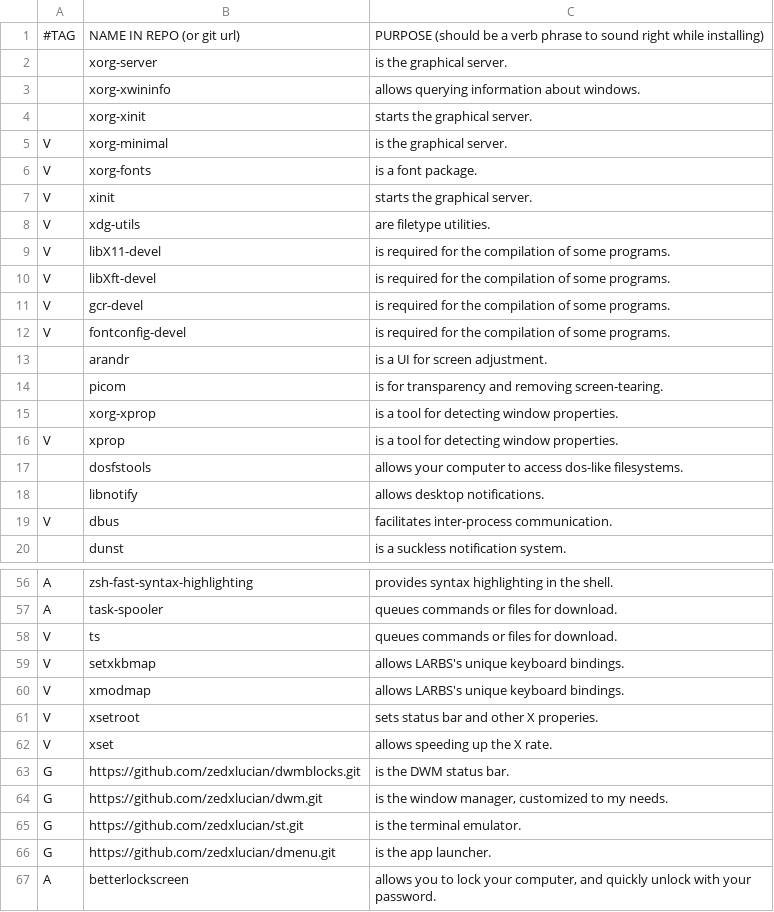
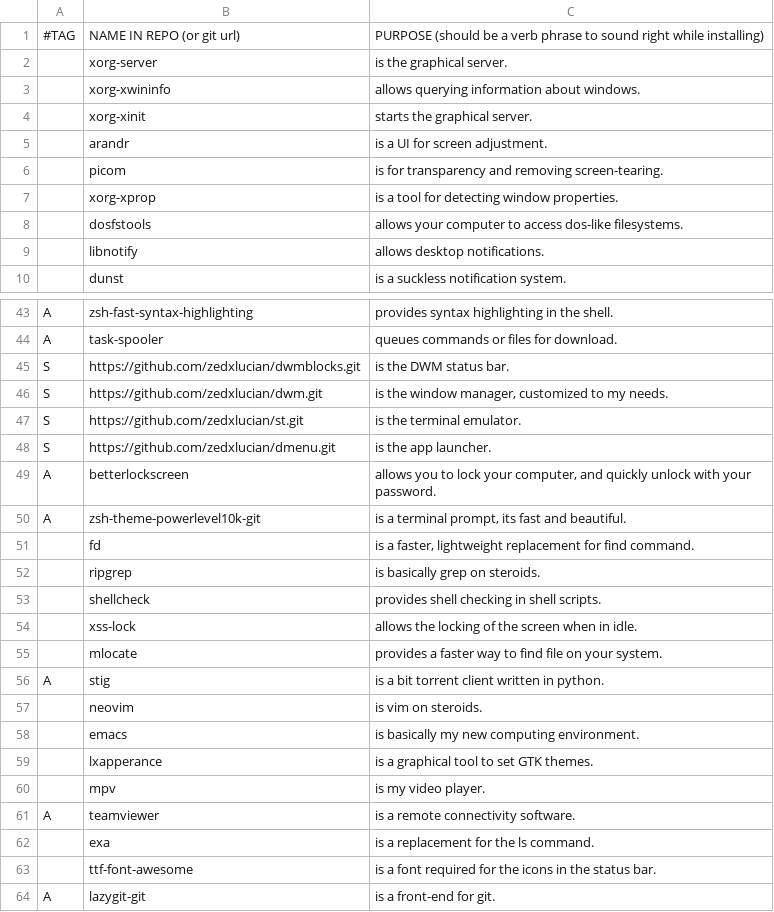
Before and after one commit to zedxlucian/LARBS, a CSV file: progs.csv, drawn as a sheet; only a part is shown, gaps mark what is left out; the shorter side is filled out with more unchanged rows; the diff covers the shown part only.

```diff
--- a/progs.csv
+++ b/progs.csv
@@ -4,10 +4,2 @@
 ,xorg-xinit,"starts the graphical server."
-V,xorg-minimal,"is the graphical server."
-V,xorg-fonts,"is a font package."
-V,xinit,"starts the graphical server."
-V,xdg-utils,"are filetype utilities."
-V,libX11-devel,"is required for the compilation of some programs."
-V,libXft-devel,"is required for the compilation of some programs."
-V,gcr-devel,"is required for the compilation of some programs."
-V,fontconfig-devel,"is required for the compilation of some programs."
 ,arandr,"is a UI for screen adjustment."
@@ -15,6 +7,4 @@ V,fontconfig-devel,"is required for the compilation of some programs."
 ,xorg-xprop,"is a tool for detecting window properties."
-V,xprop,"is a tool for detecting window properties."
 ,dosfstools,"allows your computer to access dos-like filesystems."
 ,libnotify,"allows desktop notifications."
-V,dbus,"facilitates inter-process communication."
 ,dunst,"is a suckless notification system."
@@ -57,11 +44,6 @@ A,zsh-fast-syntax-highlighting,"provides syntax highlighting in the shell."
 A,task-spooler,"queues commands or files for download."
-V,ts,"queues commands or files for download."
-V,setxkbmap,"allows LARBS's unique keyboard bindings."
-V,xmodmap,"allows LARBS's unique keyboard bindings."
-V,xsetroot,"sets status bar and other X properies."
-V,xset,"allows speeding up the X rate."
-G,https://github.com/zedxlucian/dwmblocks.git,"is the DWM status bar."
-G,https://github.com/zedxlucian/dwm.git,"is the window manager, customized to my needs."
-G,https://github.com/zedxlucian/st.git,"is the terminal emulator."
-G,https://github.com/zedxlucian/dmenu.git,"is the app launcher."
+S,https://github.com/zedxlucian/dwmblocks.git,"is the DWM status bar."
+S,https://github.com/zedxlucian/dwm.git,"is the window manager, customized to my needs."
+S,https://github.com/zedxlucian/st.git,"is the terminal emulator."
+S,https://github.com/zedxlucian/dmenu.git,"is the app launcher."
 A,betterlockscreen,"allows you to lock your computer, and quickly unlock with your password."
```
Also changed, not shown: 3 removed rows elsewhere in this file, 1 other file.
